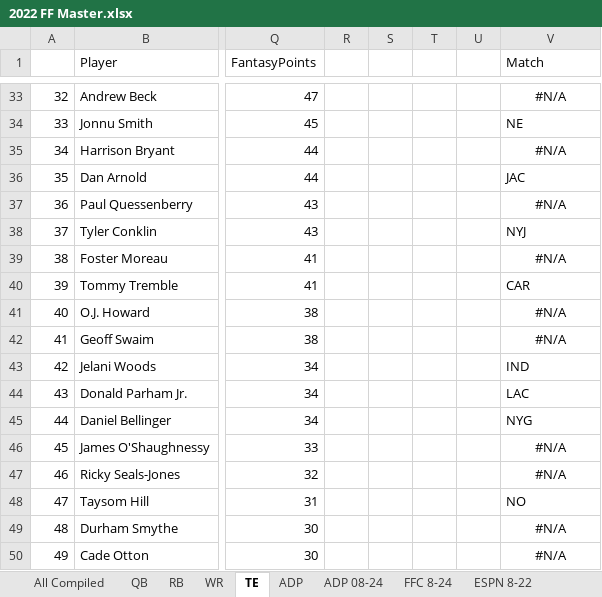
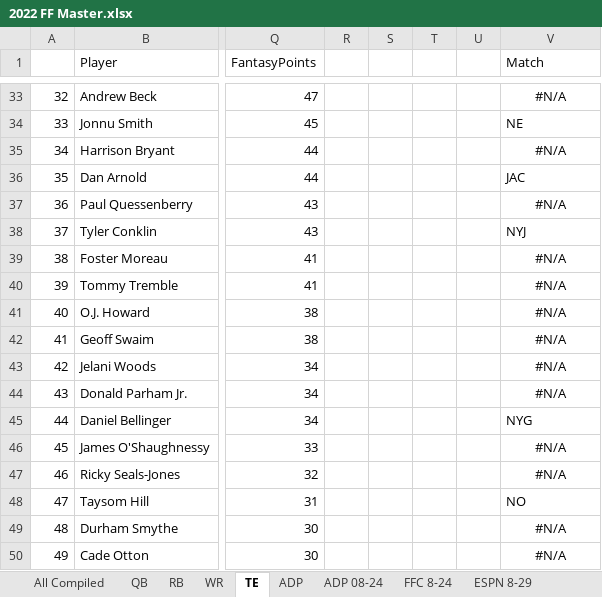
Before and after one commit to f22tank/fantasy_football_data, an Excel workbook: 2022 FF Master.xlsx, sheet TE, drawn as a sheet; only a part is shown, gaps mark what is left out; values as stored, in another font and other column widths than the file's, no borders; conditional formats not drawn; the diff names each change by its address in the sheet, - before the commit and + after, or states it on an @@ line.

```diff
--- a/2022 FF Master.xlsx (sheet TE)
+++ b/2022 FF Master.xlsx (sheet TE)
-sheet tab: ESPN 8-22
+sheet tab: ESPN 8-29
-V40 (Match): CAR
+V40 (Match): #N/A
-V40 alignment: left
+V40 alignment: center
-V43 (Match): IND
+V43 (Match): #N/A
-V43:V44 alignment: left
+V43:V44 alignment: center
-V44 (Match): LAC
+V44 (Match): #N/A
```
Also changed, not shown: sheet ADP 08-24, sheet ESPN 8-29, sheet ADP, sheet RB, sheet WR, sheet QB, other sheet tabs, formulas that keep their value, 1 other file.
